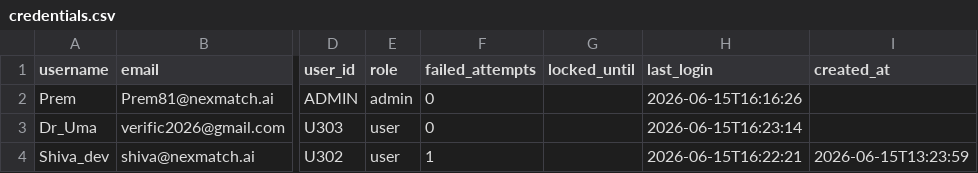
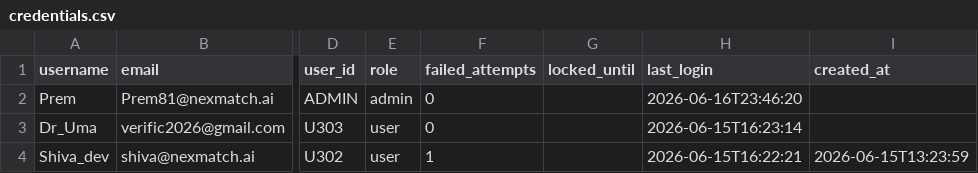
Before and after one commit to prem043m/CrypticAlign, a CSV file: data/credentials.csv, drawn as a sheet; only a part is shown, gaps mark what is left out; the diff names each change by its address in the sheet, - before the commit and + after, or states it on an @@ line.

```diff
--- a/data/credentials.csv
+++ b/data/credentials.csv
-H2 (last_login): 2026-06-15T16:16:26
+H2 (last_login): 2026-06-16T23:46:20
```
Also changed, not shown: data/audit_log.csv, data/feedback.csv, 5 other files.
